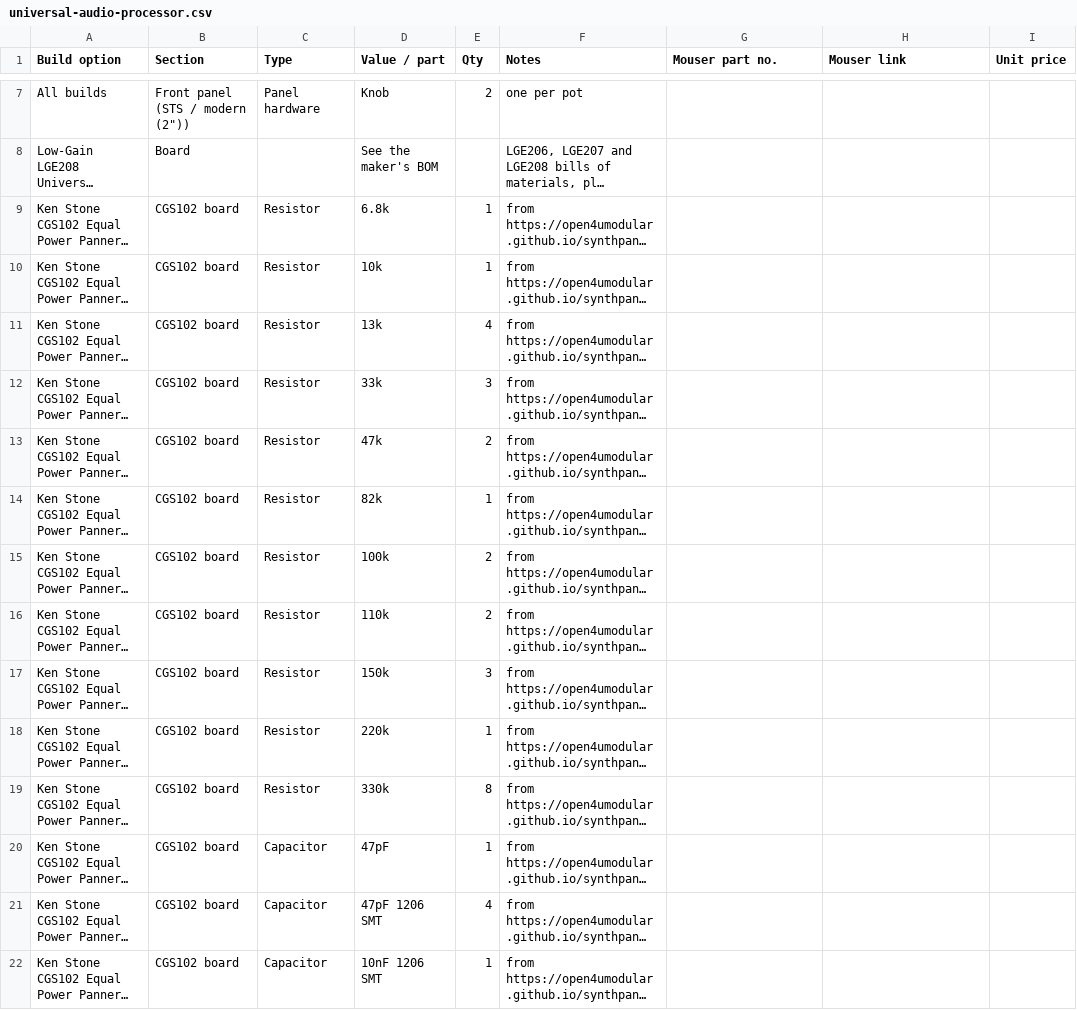
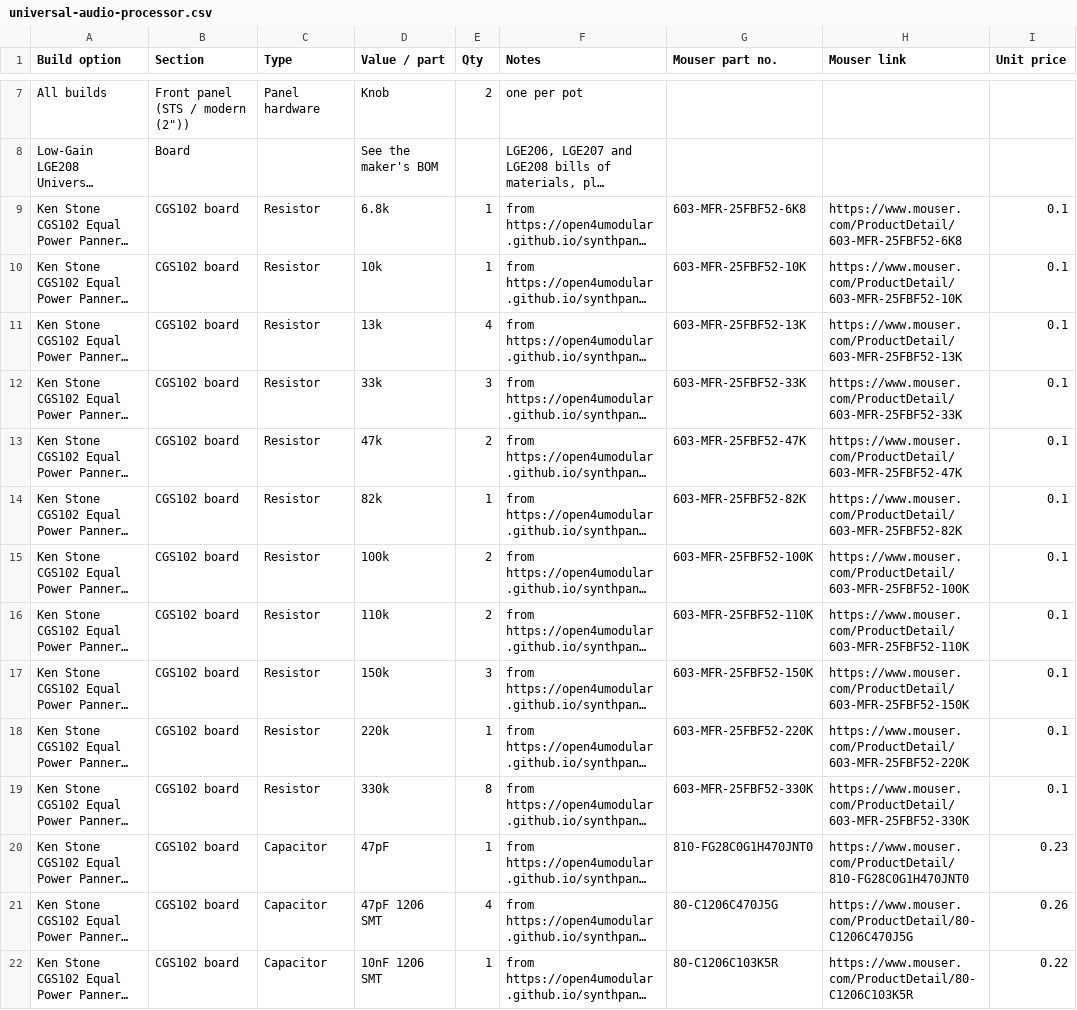
Before and after one commit to computerstaat/Serge-Synthesizer-Panel-art-and-design-files, a CSV file: Modules/BOM/universal-audio-processor.csv, drawn as a sheet; only a part is shown, gaps mark what is left out; long unchanged cells end in …; the diff covers the shown part only; the diff names each change by its address in the sheet, - before the commit and + after, or states it on an @@ line.

```diff
--- a/Modules/BOM/universal-audio-processor.csv
+++ b/Modules/BOM/universal-audio-processor.csv
-G9 (Mouser part no.): (empty)
+G9 (Mouser part no.): 603-MFR-25FBF52-6K8
-H9 (Mouser link): (empty)
+H9 (Mouser link): https://www.mouser.com/ProductDetail/603-MFR-25FBF52-6K8
-I9:I19 (Unit price): (empty)
+I9:I19 (Unit price): 0.1
-G10 (Mouser part no.): (empty)
+G10 (Mouser part no.): 603-MFR-25FBF52-10K
-H10 (Mouser link): (empty)
+H10 (Mouser link): https://www.mouser.com/ProductDetail/603-MFR-25FBF52-10K
-G11 (Mouser part no.): (empty)
+G11 (Mouser part no.): 603-MFR-25FBF52-13K
-H11 (Mouser link): (empty)
+H11 (Mouser link): https://www.mouser.com/ProductDetail/603-MFR-25FBF52-13K
-G12 (Mouser part no.): (empty)
+G12 (Mouser part no.): 603-MFR-25FBF52-33K
-H12 (Mouser link): (empty)
+H12 (Mouser link): https://www.mouser.com/ProductDetail/603-MFR-25FBF52-33K
-G13 (Mouser part no.): (empty)
+G13 (Mouser part no.): 603-MFR-25FBF52-47K
-H13 (Mouser link): (empty)
+H13 (Mouser link): https://www.mouser.com/ProductDetail/603-MFR-25FBF52-47K
-G14 (Mouser part no.): (empty)
+G14 (Mouser part no.): 603-MFR-25FBF52-82K
-H14 (Mouser link): (empty)
+H14 (Mouser link): https://www.mouser.com/ProductDetail/603-MFR-25FBF52-82K
-G15 (Mouser part no.): (empty)
+G15 (Mouser part no.): 603-MFR-25FBF52-100K
-H15 (Mouser link): (empty)
+H15 (Mouser link): https://www.mouser.com/ProductDetail/603-MFR-25FBF52-100K
-G16 (Mouser part no.): (empty)
+G16 (Mouser part no.): 603-MFR-25FBF52-110K
-H16 (Mouser link): (empty)
+H16 (Mouser link): https://www.mouser.com/ProductDetail/603-MFR-25FBF52-110K
-G17 (Mouser part no.): (empty)
+G17 (Mouser part no.): 603-MFR-25FBF52-150K
-H17 (Mouser link): (empty)
+H17 (Mouser link): https://www.mouser.com/ProductDetail/603-MFR-25FBF52-150K
-G18 (Mouser part no.): (empty)
+G18 (Mouser part no.): 603-MFR-25FBF52-220K
-H18 (Mouser link): (empty)
+H18 (Mouser link): https://www.mouser.com/ProductDetail/603-MFR-25FBF52-220K
-G19 (Mouser part no.): (empty)
+G19 (Mouser part no.): 603-MFR-25FBF52-330K
-H19 (Mouser link): (empty)
+H19 (Mouser link): https://www.mouser.com/ProductDetail/603-MFR-25FBF52-330K
-G20 (Mouser part no.): (empty)
+G20 (Mouser part no.): 810-FG28C0G1H470JNT0
-H20 (Mouser link): (empty)
+H20 (Mouser link): https://www.mouser.com/ProductDetail/810-FG28C0G1H470JNT0
-I20 (Unit price): (empty)
+I20 (Unit price): 0.23
-G21 (Mouser part no.): (empty)
+G21 (Mouser part no.): 80-C1206C470J5G
-H21 (Mouser link): (empty)
+H21 (Mouser link): https://www.mouser.com/ProductDetail/80-C1206C470J5G
-I21 (Unit price): (empty)
+I21 (Unit price): 0.26
-G22 (Mouser part no.): (empty)
+G22 (Mouser part no.): 80-C1206C103K5R
-H22 (Mouser link): (empty)
+H22 (Mouser link): https://www.mouser.com/ProductDetail/80-C1206C103K5R
-I22 (Unit price): (empty)
+I22 (Unit price): 0.22
```
Also changed, not shown: 51 edited cells elsewhere in this file, Modules/BOM/triple-wave-shaper.csv, 34 other files.
